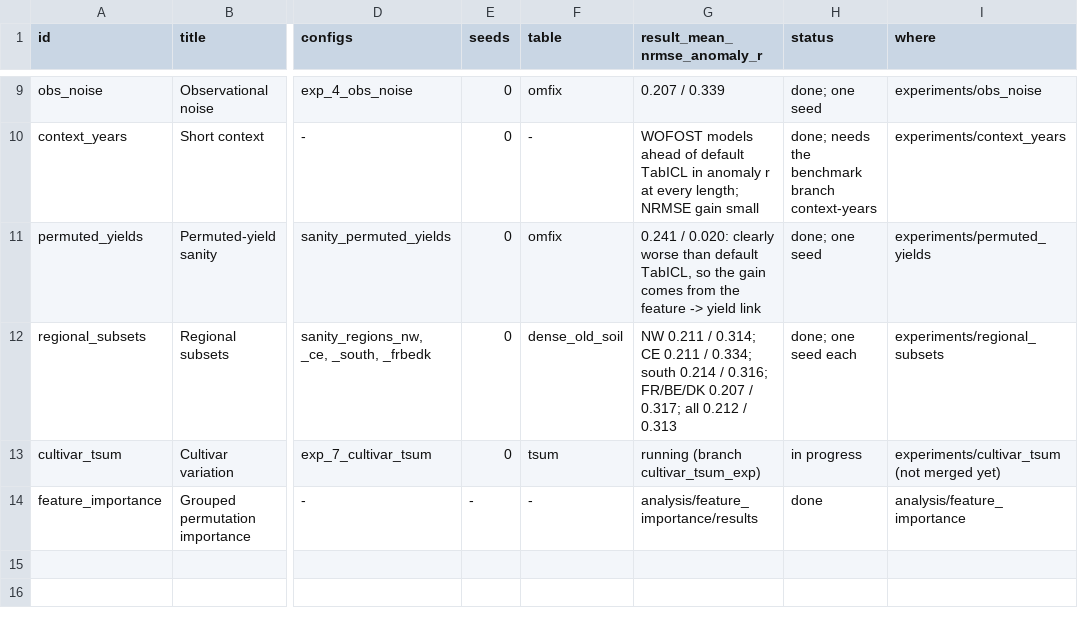
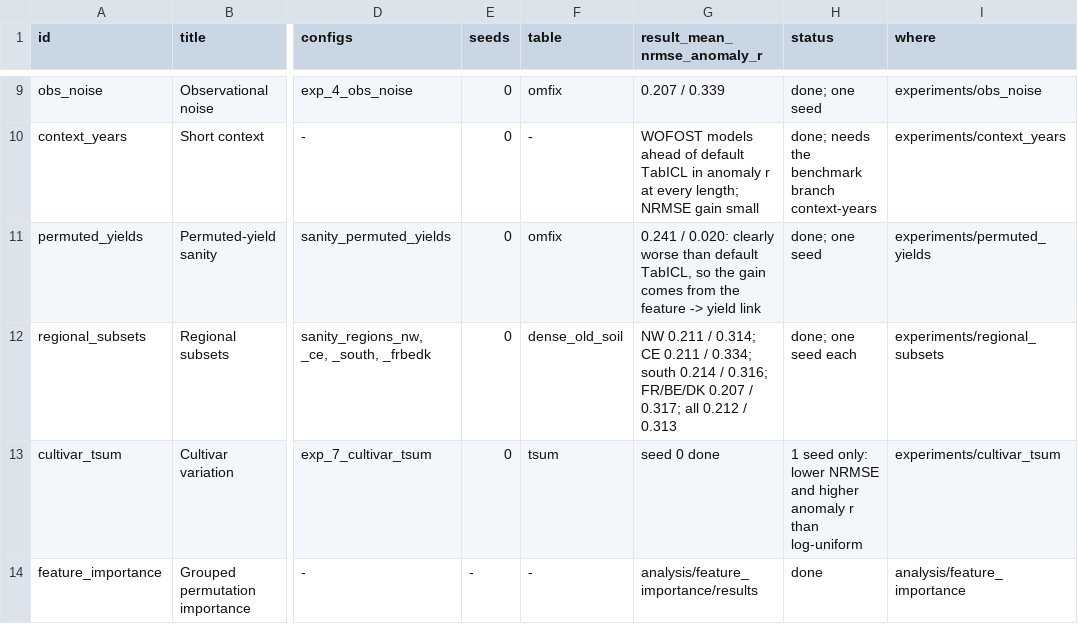
Before and after one commit to vishalned/tnp-crop, a CSV file: results/experiments.csv, drawn as a sheet; only a part is shown, gaps mark what is left out; the diff names each change by its address in the sheet, - before the commit and + after, or states it on an @@ line.

```diff
--- a/results/experiments.csv
+++ b/results/experiments.csv
-G13 (result_mean_nrmse_anomaly_r): running (branch cultivar_tsum_exp)
+G13 (result_mean_nrmse_anomaly_r): seed 0 done
-H13 (status): in progress
+H13 (status): 1 seed only: lower NRMSE and higher anomaly r than log-uniform
-I13 (where): experiments/cultivar_tsum (not merged yet)
+I13 (where): experiments/cultivar_tsum
```
Also changed, not shown: results/runs.csv, 20 other files.
